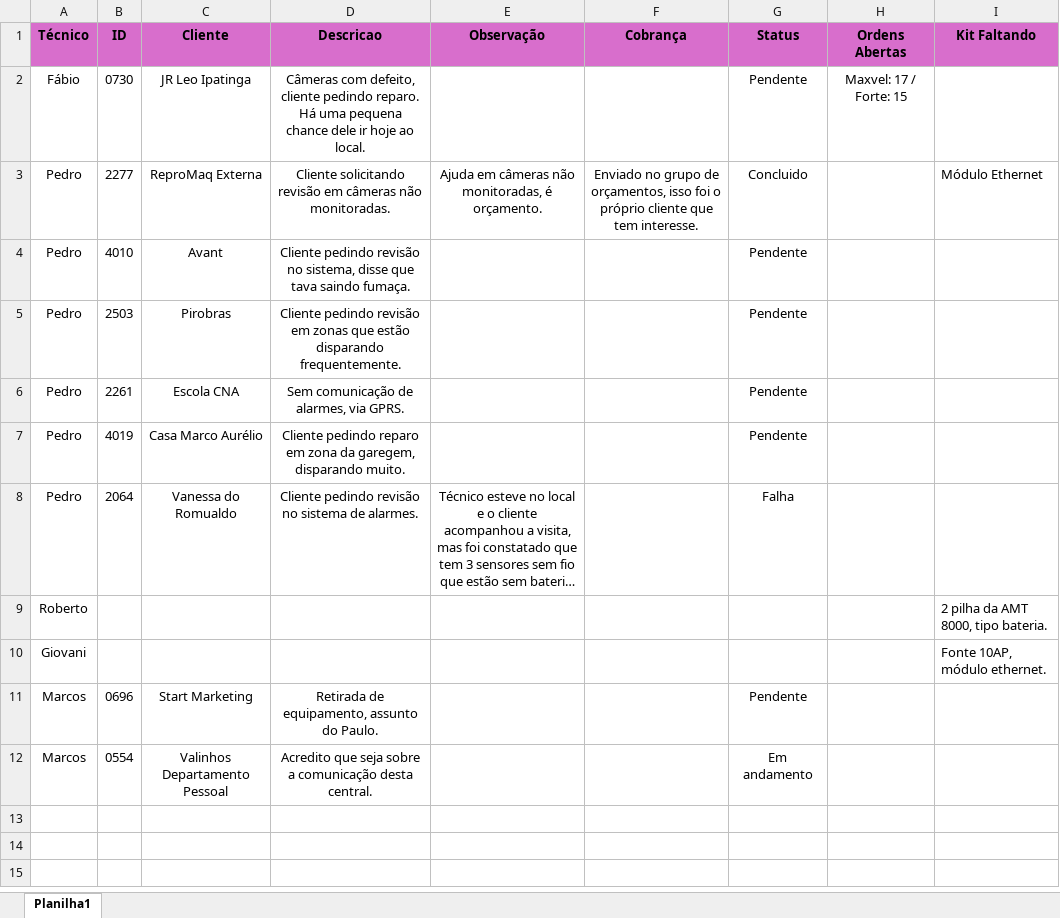
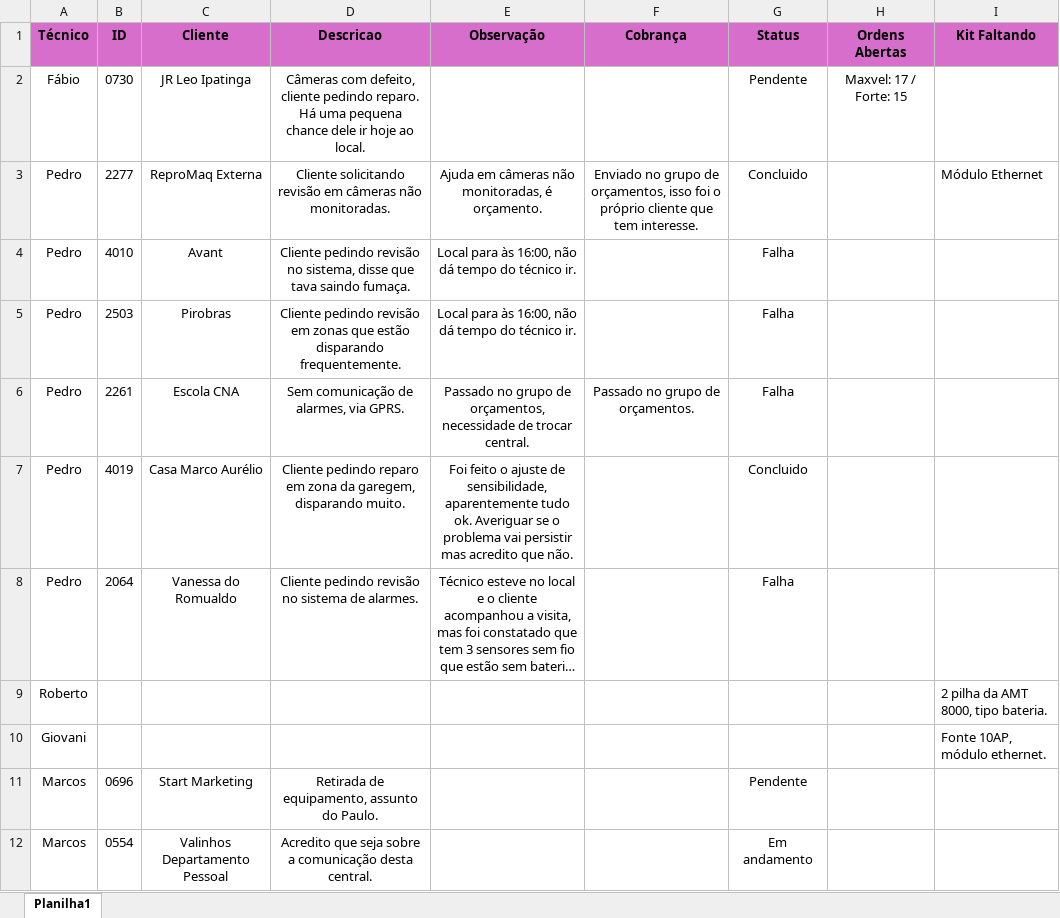
Before and after one commit to pedrohcarvalho201-spec/painel-agenda-tecnica, an Excel workbook: agenda.xlsx, sheet Planilha1, drawn as a sheet; long unchanged cells end in …; values as stored, in another font and other column widths than the file's, no borders; the diff names each change by its address in the sheet, - before the commit and + after, or states it on an @@ line.

Commit message:
Atualizacao rapida de agenda as 15:29:23,02

```diff
--- a/agenda.xlsx (sheet Planilha1)
+++ b/agenda.xlsx (sheet Planilha1)
-E4:E5 (Observação): (empty)
+E4:E5 (Observação): Local para às 16:00, não dá tempo do técnico ir.
-G4:G6 (Status): Pendente
+G4:G6 (Status): Falha
-E6 (Observação): (empty)
+E6 (Observação): Passado no grupo de orçamentos, necessidade de trocar central.
-F6 (Cobrança): (empty)
+F6 (Cobrança): Passado no grupo de orçamentos.
-E7 (Observação): (empty)
+E7 (Observação): Foi feito o ajuste de sensibilidade, aparentemente tudo ok. Averiguar se o problema vai persistir mas acredito que não.
-G7 (Status): Pendente
+G7 (Status): Concluido
```
Also changed, not shown: 1 other file.
